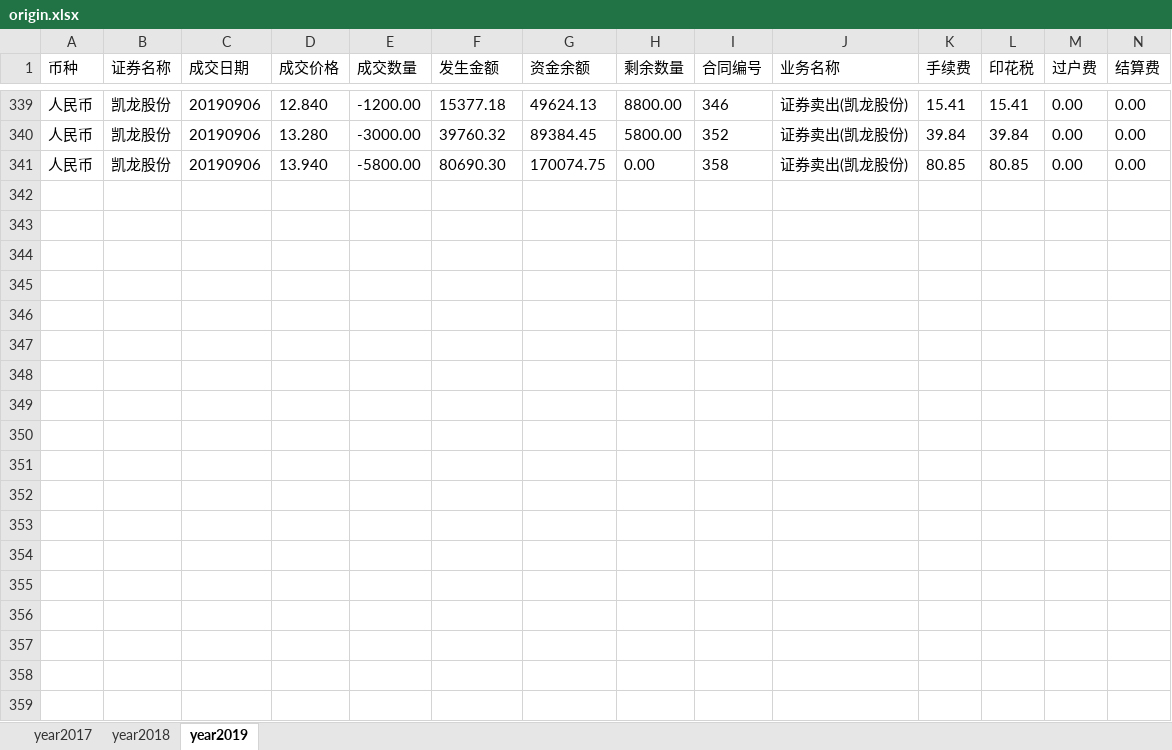
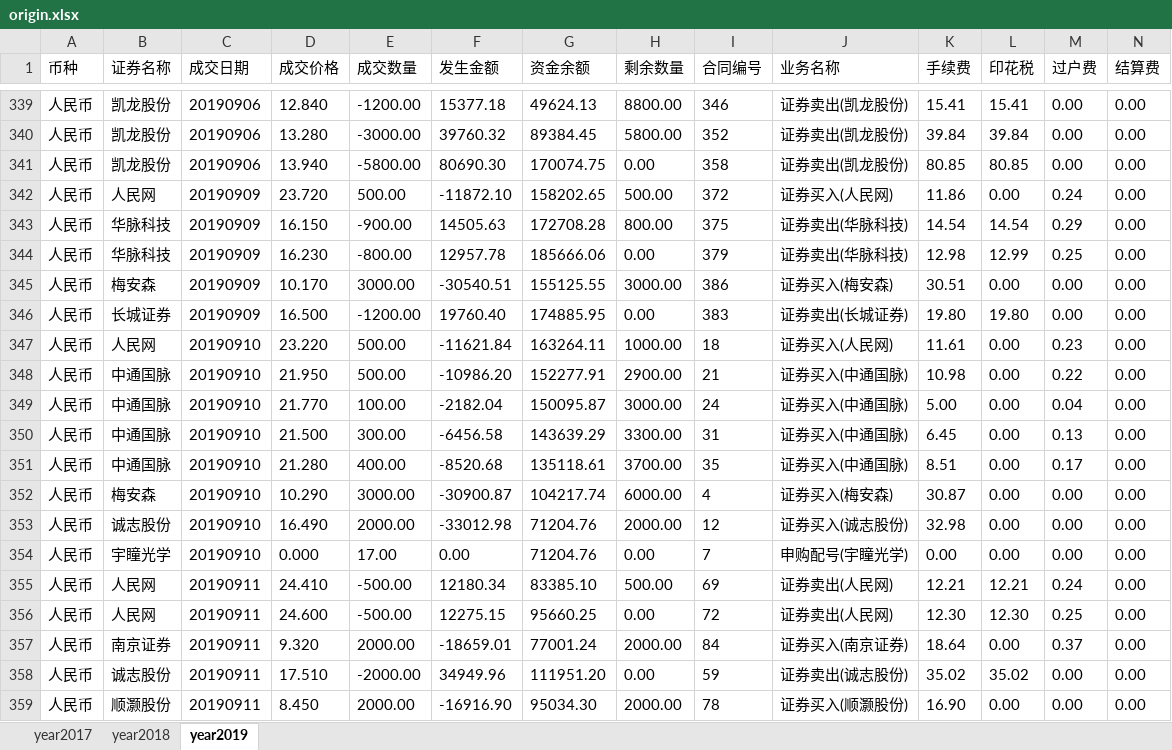
Before and after one commit to interlaken-agnoy/Quanter, an Excel workbook: cal_profit/origin.xlsx, sheet year2019, drawn as a sheet; only a part is shown, gaps mark what is left out; values as stored, in another font and other column widths than the file's, no borders; rows hold the shown columns only; the diff covers the shown part only; the diff names each change by its address in the sheet, - before the commit and + after, or states it on an @@ line.

```diff
--- a/cal_profit/origin.xlsx (sheet year2019)
+++ b/cal_profit/origin.xlsx (sheet year2019)
+row 342: 人民币 | 人民网 | 20190909 | 23.720 | 500.00 | -11872.10 | 158202.65 | 500.00 | 372 | 证券买入(人民网) | 11.86 | 0.00 | 0.24 | 0.00
+row 343: 人民币 | 华脉科技 | 20190909 | 16.150 | -900.00 | 14505.63 | 172708.28 | 800.00 | 375 | 证券卖出(华脉科技) | 14.54 | 14.54 | 0.29 | 0.00
+row 344: 人民币 | 华脉科技 | 20190909 | 16.230 | -800.00 | 12957.78 | 185666.06 | 0.00 | 379 | 证券卖出(华脉科技) | 12.98 | 12.99 | 0.25 | 0.00
+row 345: 人民币 | 梅安森 | 20190909 | 10.170 | 3000.00 | -30540.51 | 155125.55 | 3000.00 | 386 | 证券买入(梅安森) | 30.51 | 0.00 | 0.00 | 0.00
+row 346: 人民币 | 长城证券 | 20190909 | 16.500 | -1200.00 | 19760.40 | 174885.95 | 0.00 | 383 | 证券卖出(长城证券) | 19.80 | 19.80 | 0.00 | 0.00
+row 347: 人民币 | 人民网 | 20190910 | 23.220 | 500.00 | -11621.84 | 163264.11 | 1000.00 | 18 | 证券买入(人民网) | 11.61 | 0.00 | 0.23 | 0.00
+row 348: 人民币 | 中通国脉 | 20190910 | 21.950 | 500.00 | -10986.20 | 152277.91 | 2900.00 | 21 | 证券买入(中通国脉) | 10.98 | 0.00 | 0.22 | 0.00
+row 349: 人民币 | 中通国脉 | 20190910 | 21.770 | 100.00 | -2182.04 | 150095.87 | 3000.00 | 24 | 证券买入(中通国脉) | 5.00 | 0.00 | 0.04 | 0.00
+row 350: 人民币 | 中通国脉 | 20190910 | 21.500 | 300.00 | -6456.58 | 143639.29 | 3300.00 | 31 | 证券买入(中通国脉) | 6.45 | 0.00 | 0.13 | 0.00
+row 351: 人民币 | 中通国脉 | 20190910 | 21.280 | 400.00 | -8520.68 | 135118.61 | 3700.00 | 35 | 证券买入(中通国脉) | 8.51 | 0.00 | 0.17 | 0.00
+row 352: 人民币 | 梅安森 | 20190910 | 10.290 | 3000.00 | -30900.87 | 104217.74 | 6000.00 | 4 | 证券买入(梅安森) | 30.87 | 0.00 | 0.00 | 0.00
+row 353: 人民币 | 诚志股份 | 20190910 | 16.490 | 2000.00 | -33012.98 | 71204.76 | 2000.00 | 12 | 证券买入(诚志股份) | 32.98 | 0.00 | 0.00 | 0.00
+row 354: 人民币 | 宇瞳光学 | 20190910 | 0.000 | 17.00 | 0.00 | 71204.76 | 0.00 | 7 | 申购配号(宇瞳光学) | 0.00 | 0.00 | 0.00 | 0.00
+row 355: 人民币 | 人民网 | 20190911 | 24.410 | -500.00 | 12180.34 | 83385.10 | 500.00 | 69 | 证券卖出(人民网) | 12.21 | 12.21 | 0.24 | 0.00
+row 356: 人民币 | 人民网 | 20190911 | 24.600 | -500.00 | 12275.15 | 95660.25 | 0.00 | 72 | 证券卖出(人民网) | 12.30 | 12.30 | 0.25 | 0.00
+row 357: 人民币 | 南京证券 | 20190911 | 9.320 | 2000.00 | -18659.01 | 77001.24 | 2000.00 | 84 | 证券买入(南京证券) | 18.64 | 0.00 | 0.37 | 0.00
+row 358: 人民币 | 诚志股份 | 20190911 | 17.510 | -2000.00 | 34949.96 | 111951.20 | 0.00 | 59 | 证券卖出(诚志股份) | 35.02 | 35.02 | 0.00 | 0.00
+row 359: 人民币 | 顺灏股份 | 20190911 | 8.450 | 2000.00 | -16916.90 | 95034.30 | 2000.00 | 78 | 证券买入(顺灏股份) | 16.90 | 0.00 | 0.00 | 0.00
```
Also changed, not shown: 50 added rows elsewhere in this sheet, cal_profit/clean_data.xlsx, cal_profit/profit.xlsx, 2 other files.
